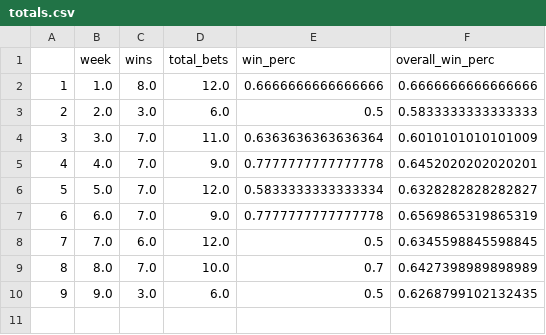
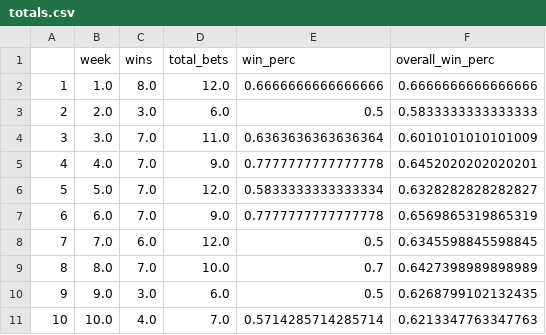
Before and after one commit to jackeiel/NFL2, a CSV file: DATA/Results/totals.csv, drawn as a sheet; the diff names each change by its address in the sheet, - before the commit and + after, or states it on an @@ line.

Commit message:
week 10 results; week 11 predictions

```diff
--- a/DATA/Results/totals.csv
+++ b/DATA/Results/totals.csv
+row 11: 10 | 10.0 | 4.0 | 7.0 | 0.5714285714285714 | 0.6213347763347763
```
Also changed, not shown: 7 other files.
